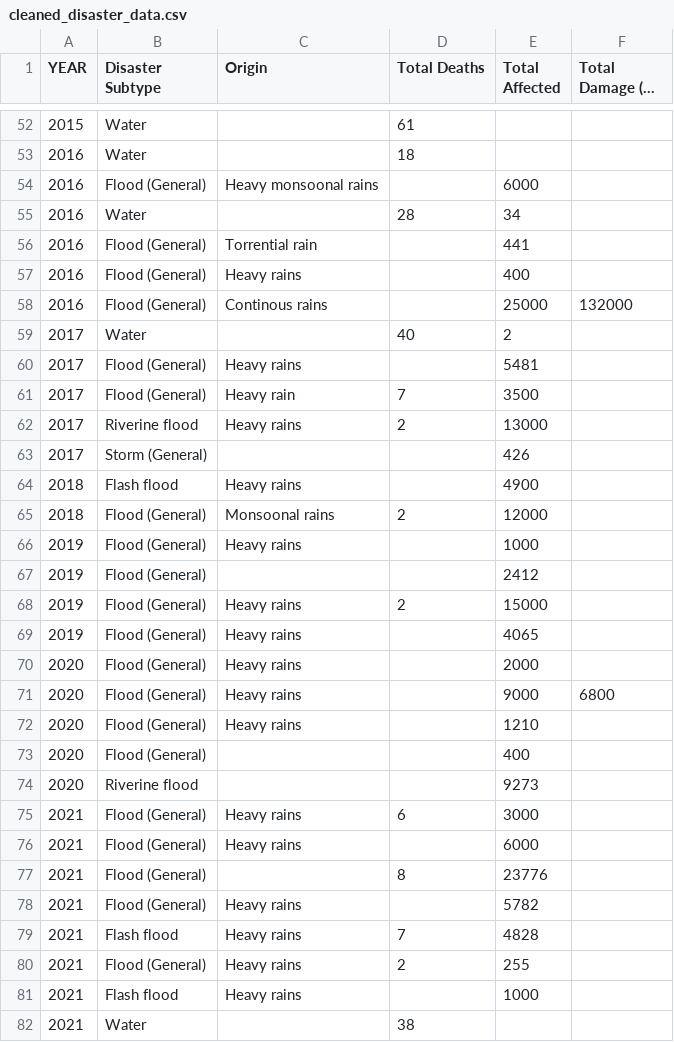
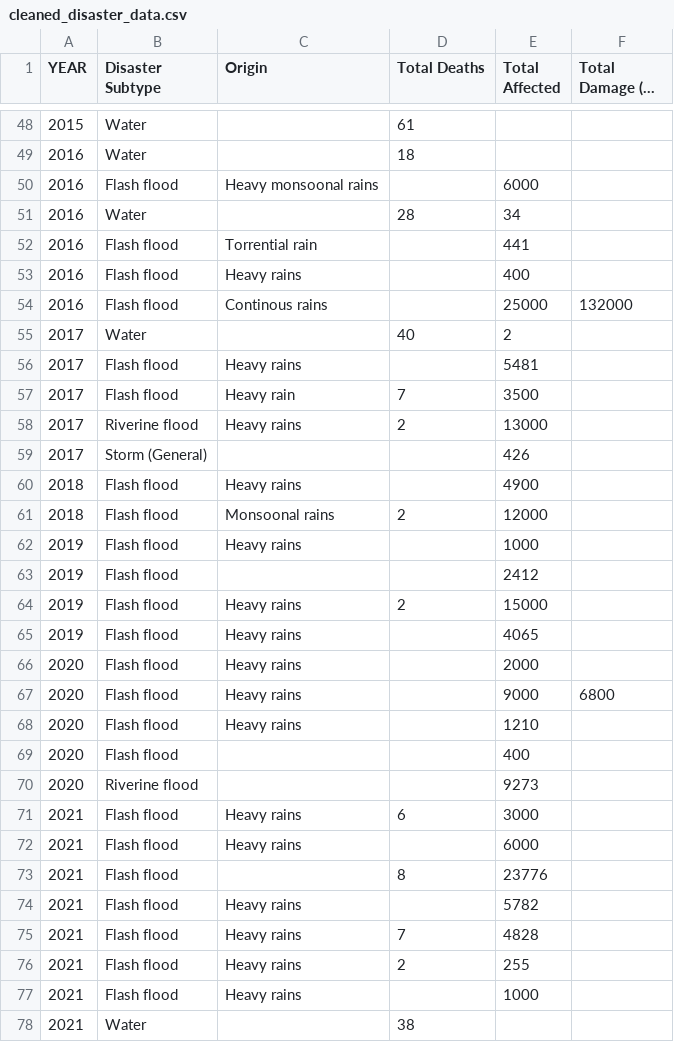
Before and after one commit to JinRecords/FIT3179-DV2, a CSV file: cleaned_disaster_data.csv, drawn as a sheet; only a part is shown, gaps mark what is left out; long unchanged cells end in …; addresses are those after the commit; the diff covers the shown part only; the diff names each change by its address in the sheet, - before the commit and + after, or states it on an @@ line.

```diff
--- a/cleaned_disaster_data.csv
+++ b/cleaned_disaster_data.csv
-B50 (Disaster Subtype): Flood (General)
+B50 (Disaster Subtype): Flash flood
-B52:B54 (Disaster Subtype): Flood (General)
+B52:B54 (Disaster Subtype): Flash flood
-B56:B57 (Disaster Subtype): Flood (General)
+B56:B57 (Disaster Subtype): Flash flood
-B61:B69 (Disaster Subtype): Flood (General)
+B61:B69 (Disaster Subtype): Flash flood
-B71:B74 (Disaster Subtype): Flood (General)
+B71:B74 (Disaster Subtype): Flash flood
-B76 (Disaster Subtype): Flood (General)
+B76 (Disaster Subtype): Flash flood
```
Also changed, not shown: 4 removed rows and 2 edited cells elsewhere in this file, 3 other files.
